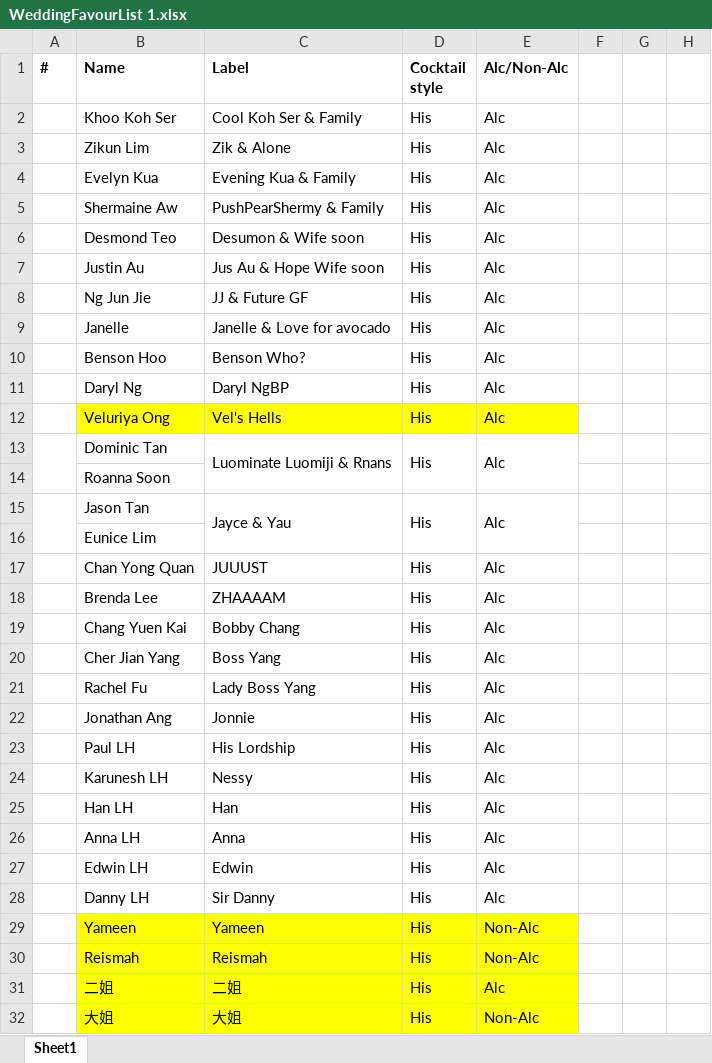
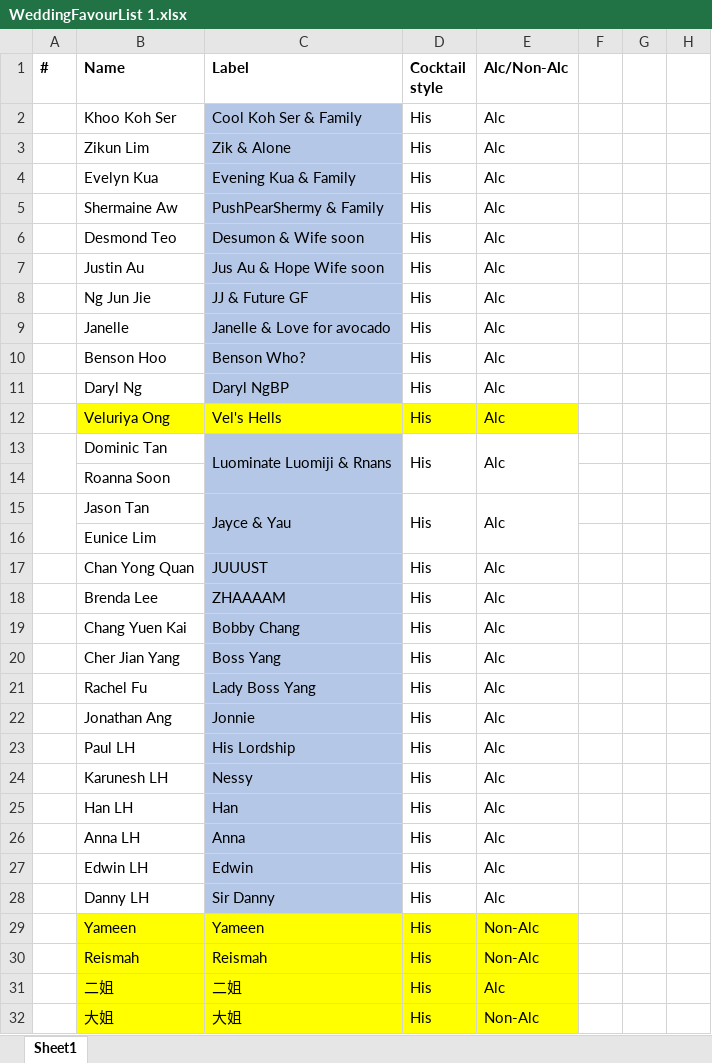
Before and after one commit to Gummibearssss/About, an Excel workbook: Wedding/WeddingFavourList 1.xlsx, sheet Sheet1, drawn as a sheet; only a part is shown; values as stored, in another font and other column widths than the file's, no borders; the diff covers the shown part only; the diff names each change by its address in the sheet, - before the commit and + after, or states it on an @@ line.

Commit message:
Update WeddingFavourList 1.xlsx

```diff
--- a/Wedding/WeddingFavourList 1.xlsx (sheet Sheet1)
+++ b/Wedding/WeddingFavourList 1.xlsx (sheet Sheet1)
-C2:C11 fill: none
+C2:C11 fill: #B4C7E7
-C13:C28 fill: none
+C13:C28 fill: #B4C7E7
```
Also changed, not shown: 6 edited cells and cell formats elsewhere in this sheet.
